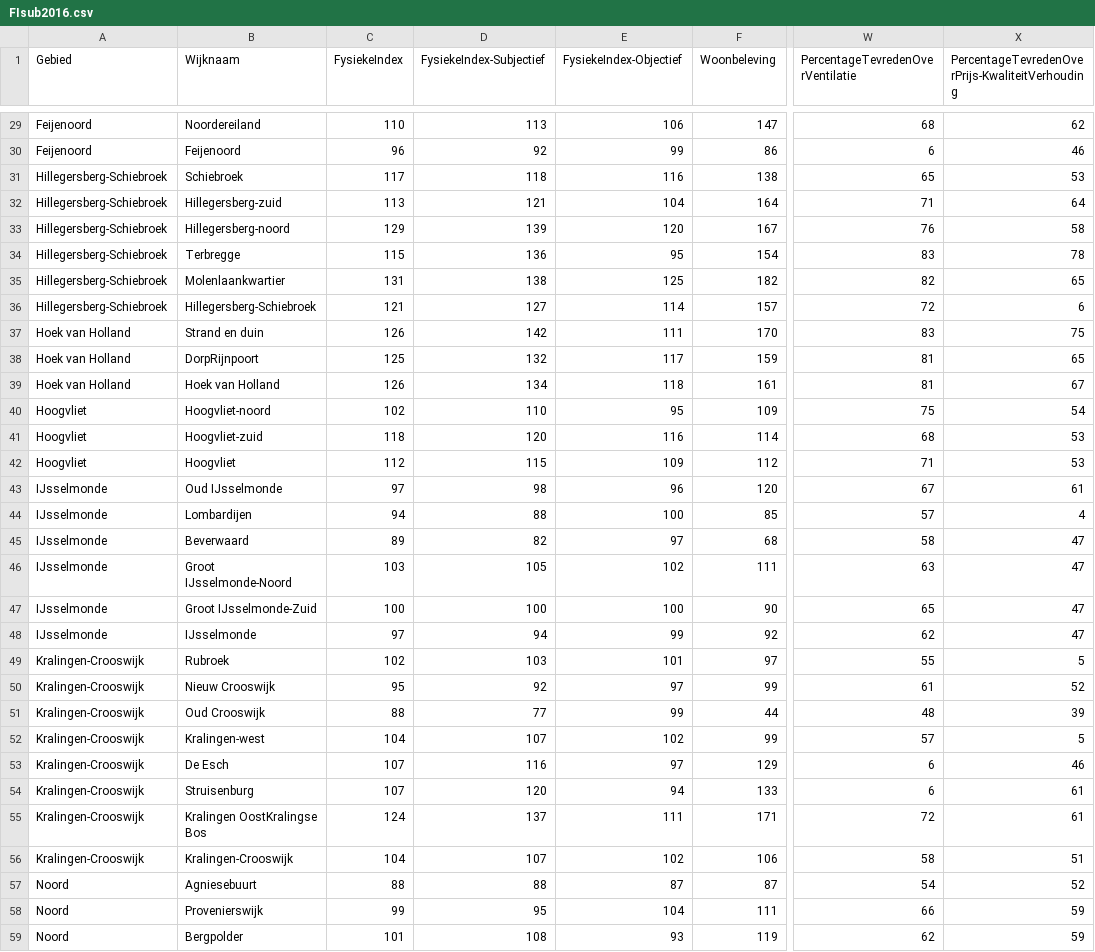
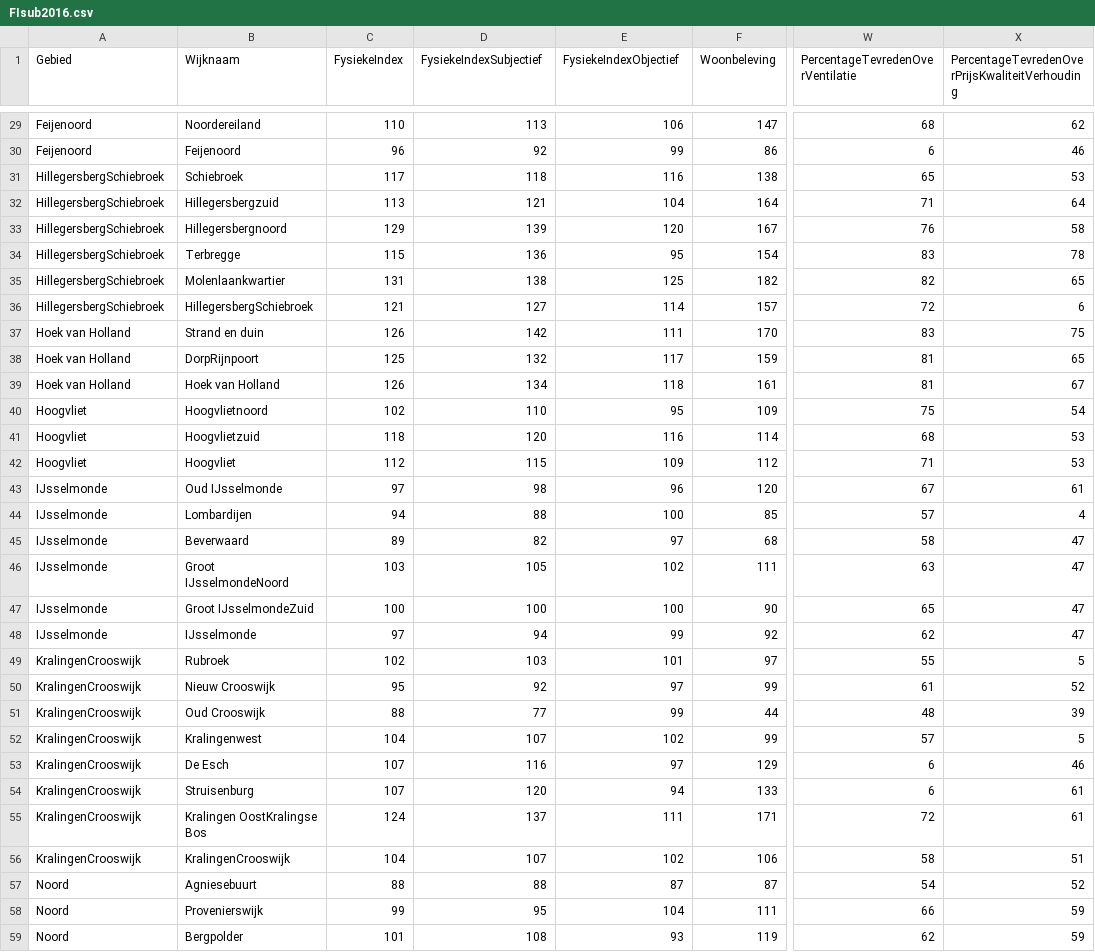
Before and after one commit to MilanSas/Project-3-Data, a CSV file: Data/FIsub2016.csv, drawn as a sheet; only a part is shown, gaps mark what is left out; the diff covers the shown part only; the diff names each change by its address in the sheet, - before the commit and + after, or states it on an @@ line.

```diff
--- a/Data/FIsub2016.csv
+++ b/Data/FIsub2016.csv
-D1: FysiekeIndex-Subjectief
+D1: FysiekeIndexSubjectief
-E1: FysiekeIndex-Objectief
+E1: FysiekeIndexObjectief
-X1: PercentageTevredenOverPrijs-KwaliteitVerhouding
+X1: PercentageTevredenOverPrijsKwaliteitVerhouding
-A31:A36 (Gebied): Hillegersberg-Schiebroek
+A31:A36 (Gebied): HillegersbergSchiebroek
-B32 (Wijknaam): Hillegersberg-zuid
+B32 (Wijknaam): Hillegersbergzuid
-B33 (Wijknaam): Hillegersberg-noord
+B33 (Wijknaam): Hillegersbergnoord
-B36 (Wijknaam): Hillegersberg-Schiebroek
+B36 (Wijknaam): HillegersbergSchiebroek
-B40 (Wijknaam): Hoogvliet-noord
+B40 (Wijknaam): Hoogvlietnoord
-B41 (Wijknaam): Hoogvliet-zuid
+B41 (Wijknaam): Hoogvlietzuid
-B46 (Wijknaam): Groot IJsselmonde-Noord
+B46 (Wijknaam): Groot IJsselmondeNoord
-B47 (Wijknaam): Groot IJsselmonde-Zuid
+B47 (Wijknaam): Groot IJsselmondeZuid
-A49:A56 (Gebied): Kralingen-Crooswijk
+A49:A56 (Gebied): KralingenCrooswijk
-B52 (Wijknaam): Kralingen-west
+B52 (Wijknaam): Kralingenwest
-B56 (Wijknaam): Kralingen-Crooswijk
+B56 (Wijknaam): KralingenCrooswijk
```
Also changed, not shown: 4 edited cells elsewhere in this file, Data/FIobj2016.csv, Data/SI2016.csv, 3 other files.
